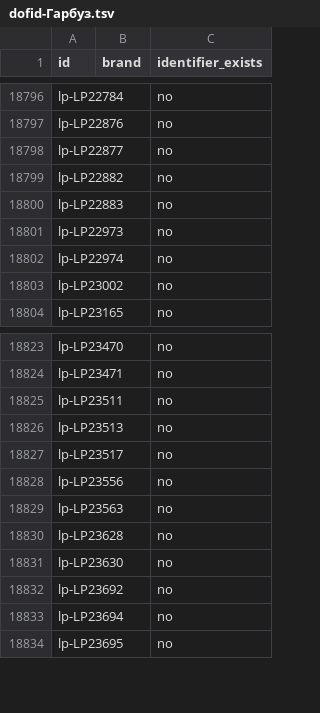
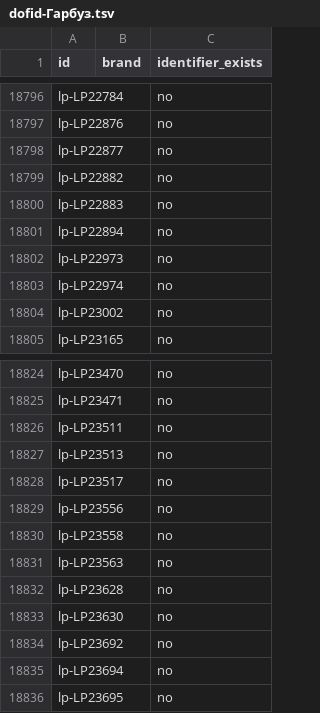
Before and after one commit to enagrosvit-beep/pub, a TSV file: audyt-1680/dofid-Гарбуз.tsv, drawn as a sheet; only a part is shown, gaps mark what is left out; the diff names each change by its address in the sheet, - before the commit and + after, or states it on an @@ line.

```diff
--- a/audyt-1680/dofid-Гарбуз.tsv
+++ b/audyt-1680/dofid-Гарбуз.tsv
+row 18801: lp-LP22894 |  | no
+row 18830: lp-LP23558 |  | no
```
Also changed, not shown: audyt-1680/dofid-Едім.tsv, 1 other file.
